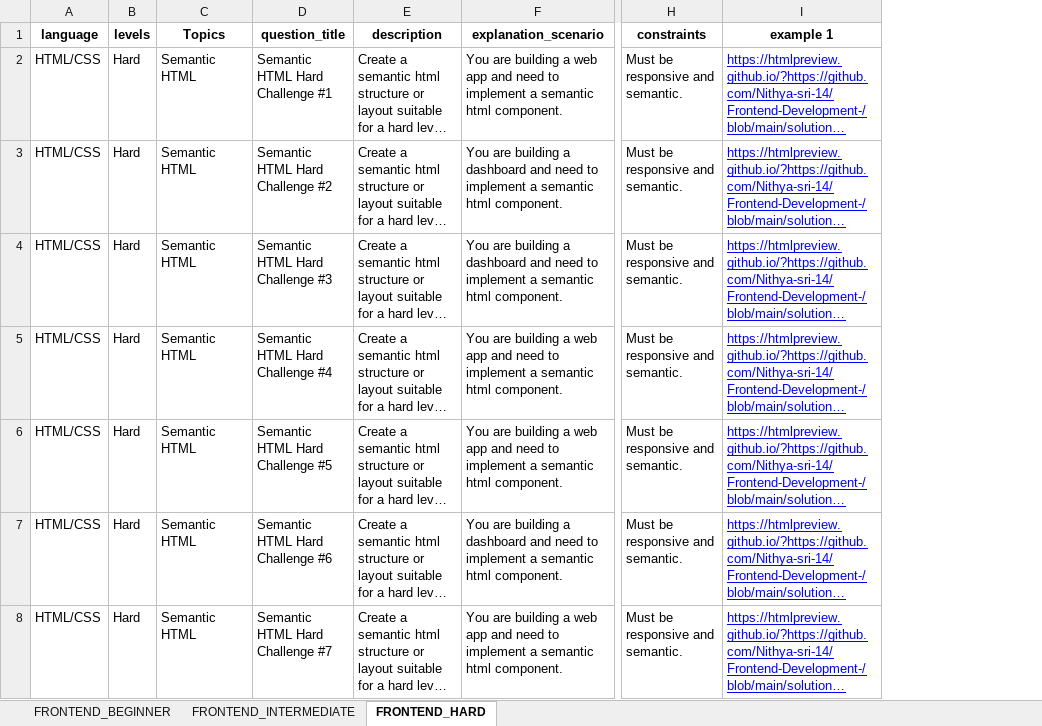
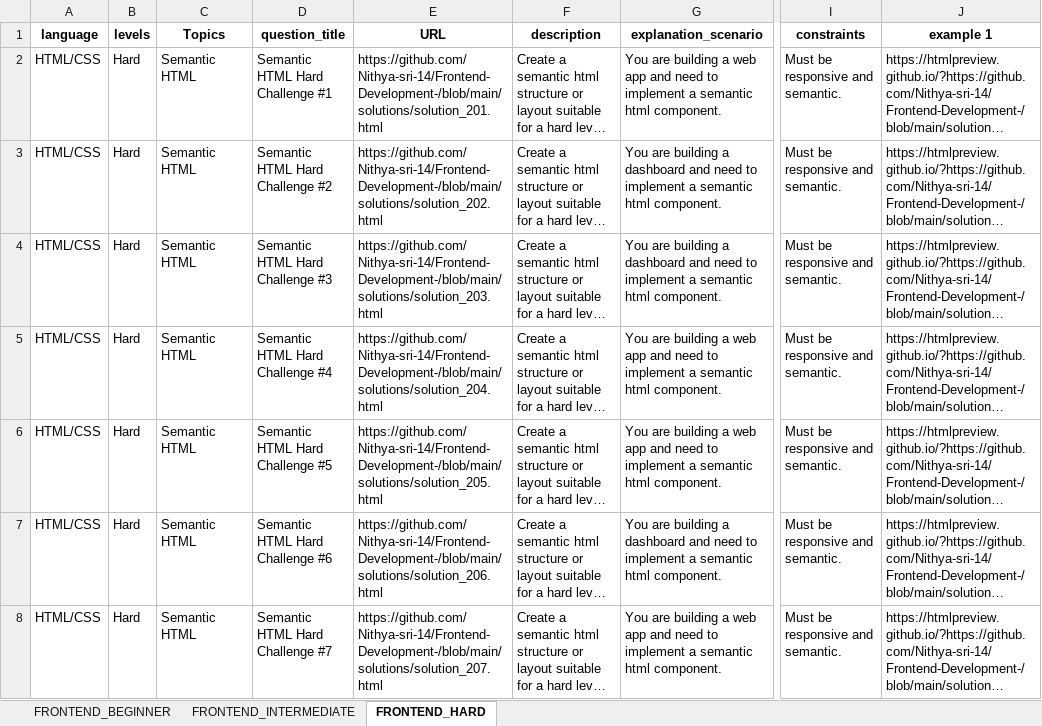
Before and after one commit to Nithya-sri-14/Frontend-Development-, an Excel workbook: Frontend_QB_Collection.xlsx, sheet FRONTEND_HARD, drawn as a sheet; only a part is shown, gaps mark what is left out; long unchanged cells end in …; values as stored, in another font and other column widths than the file's, no borders; addresses are those after the commit; the diff covers the shown part only; the diff names each change by its address in the sheet, - before the commit and + after, or states it on an @@ line.

Commit message:
docs(qb): update Excel with links to visually complete solutions

```diff
--- a/Frontend_QB_Collection.xlsx (sheet FRONTEND_HARD)
+++ b/Frontend_QB_Collection.xlsx (sheet FRONTEND_HARD)
+column E (URL), rows 2-8: https://github.com/Nithya-sri-14/Frontend-Development-/blob/main/solutions/solution_201.html | https://github.com/Nithya-sri-14/Frontend-Development-/blob/main/solutions/solution_202.html | https://github.com/Nithya-sri-14/Frontend-Development-/blob/main/solutions/solution_203.html | https://github.com/Nithya-sri-14/Frontend-Development-/blob/main/solutions/solution_204.html | https://github.com/Nithya-sri-14/Frontend-Development-/blob/main/solutions/solution_205.html | https://github.com/Nithya-sri-14/Frontend-Development-/blob/main/solutions/solution_206.html | https://github.com/Nithya-sri-14/Frontend-Development-/blob/main/solutions/solution_207.html
@@ J2:J8 underline: on → off, text colour: #0000FF → black @@
```
Also changed, not shown: cell formats elsewhere in this sheet, sheet FRONTEND_BEGINNER, sheet FRONTEND_INTERMEDIATE.
